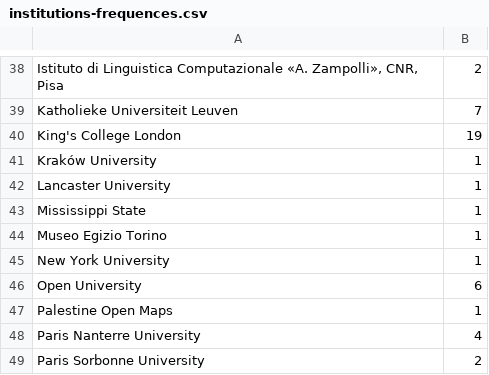
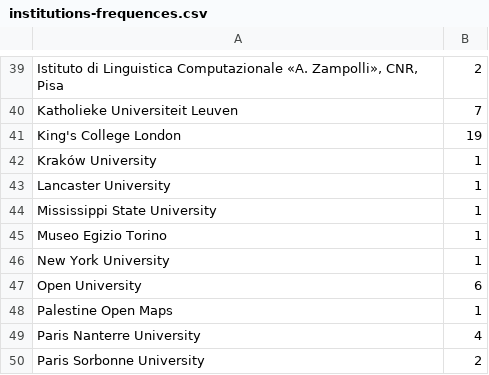
Before and after one commit to classnum/hn2_sunoikisisdc, a CSV file: institutions-frequences.csv, drawn as a sheet; only a part is shown, gaps mark what is left out; the diff covers the shown part only.

```diff
--- a/institutions-frequences.csv
+++ b/institutions-frequences.csv
@@ -42,3 +43,3 @@
 "Lancaster University",1
-"Mississippi State",1
+"Mississippi State University",1
 "Museo Egizio Torino",1
```
Also changed, not shown: 1 added row, 1 removed row and 5 edited cells elsewhere in this file, hn2_sunoikisisdc_data.csv.
